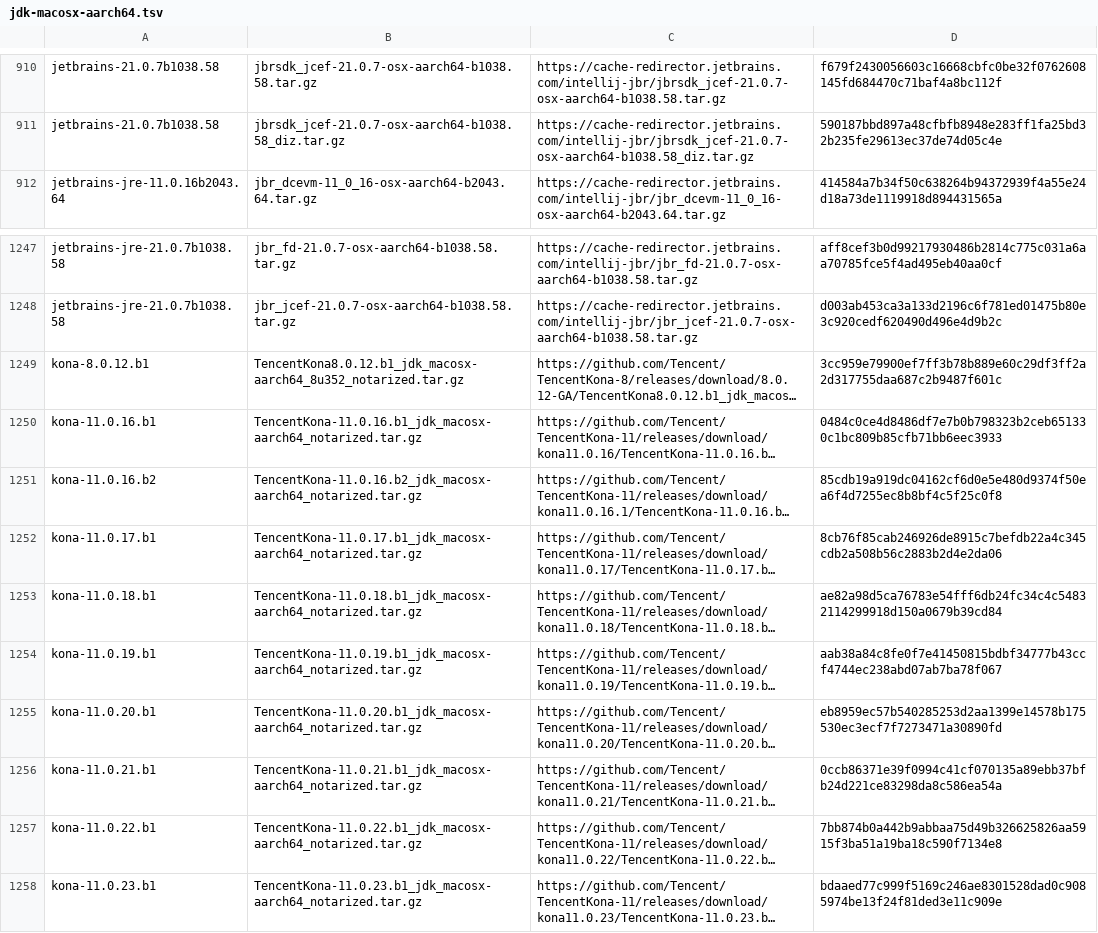
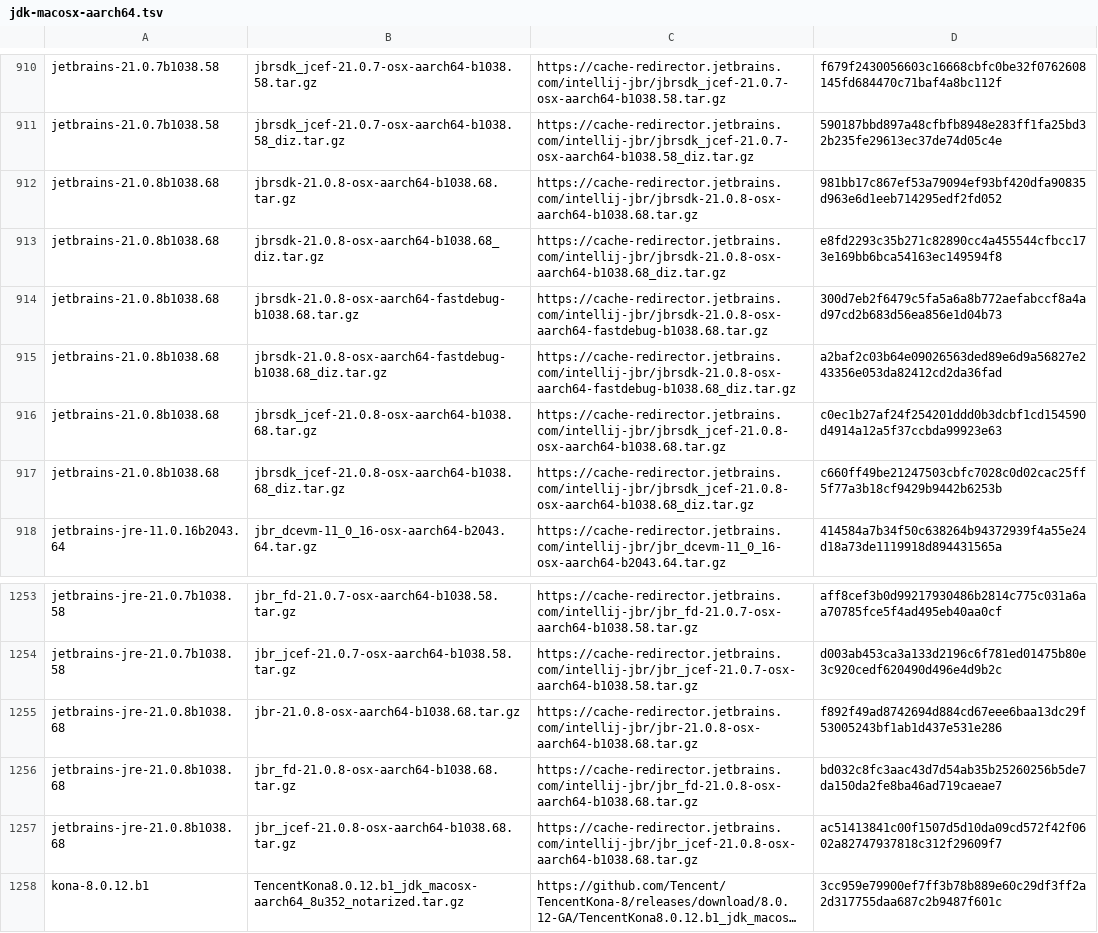
Before and after one commit to halcyon/asdf-java, a TSV file: data/jdk-macosx-aarch64.tsv, drawn as a sheet; only a part is shown, gaps mark what is left out; the shorter side is filled out with more unchanged rows; long unchanged cells end in …; the diff names each change by its address in the sheet, - before the commit and + after, or states it on an @@ line.

```diff
--- a/data/jdk-macosx-aarch64.tsv
+++ b/data/jdk-macosx-aarch64.tsv
+row 912: jetbrains-21.0.8b1038.68 | jbrsdk-21.0.8-osx-aarch64-b1038.68.tar.gz | https://cache-redirector.jetbrains.com/intellij-jbr/jbrsdk-21.0.8-osx-aarch64-b1038.68.tar.gz | 981bb17c867ef53a79094ef93bf420dfa90835d963e6d1eeb714295edf2fd052
+row 913: jetbrains-21.0.8b1038.68 | jbrsdk-21.0.8-osx-aarch64-b1038.68_diz.tar.gz | https://cache-redirector.jetbrains.com/intellij-jbr/jbrsdk-21.0.8-osx-aarch64-b1038.68_diz.tar.gz | e8fd2293c35b271c82890cc4a455544cfbcc173e169bb6bca54163ec149594f8
+row 914: jetbrains-21.0.8b1038.68 | jbrsdk-21.0.8-osx-aarch64-fastdebug-b1038.68.tar.gz | https://cache-redirector.jetbrains.com/intellij-jbr/jbrsdk-21.0.8-osx-aarch64-fastdebug-b1038.68.tar.gz | 300d7eb2f6479c5fa5a6a8b772aefabccf8a4ad97cd2b683d56ea856e1d04b73
+row 915: jetbrains-21.0.8b1038.68 | jbrsdk-21.0.8-osx-aarch64-fastdebug-b1038.68_diz.tar.gz | https://cache-redirector.jetbrains.com/intellij-jbr/jbrsdk-21.0.8-osx-aarch64-fastdebug-b1038.68_diz.tar.gz | a2baf2c03b64e09026563ded89e6d9a56827e243356e053da82412cd2da36fad
+row 916: jetbrains-21.0.8b1038.68 | jbrsdk_jcef-21.0.8-osx-aarch64-b1038.68.tar.gz | https://cache-redirector.jetbrains.com/intellij-jbr/jbrsdk_jcef-21.0.8-osx-aarch64-b1038.68.tar.gz | c0ec1b27af24f254201ddd0b3dcbf1cd154590d4914a12a5f37ccbda99923e63
+row 917: jetbrains-21.0.8b1038.68 | jbrsdk_jcef-21.0.8-osx-aarch64-b1038.68_diz.tar.gz | https://cache-redirector.jetbrains.com/intellij-jbr/jbrsdk_jcef-21.0.8-osx-aarch64-b1038.68_diz.tar.gz | c660ff49be21247503cbfc7028c0d02cac25ff5f77a3b18cf9429b9442b6253b
+row 1255: jetbrains-jre-21.0.8b1038.68 | jbr-21.0.8-osx-aarch64-b1038.68.tar.gz | https://cache-redirector.jetbrains.com/intellij-jbr/jbr-21.0.8-osx-aarch64-b1038.68.tar.gz | f892f49ad8742694d884cd67eee6baa13dc29f53005243bf1ab1d437e531e286
+row 1256: jetbrains-jre-21.0.8b1038.68 | jbr_fd-21.0.8-osx-aarch64-b1038.68.tar.gz | https://cache-redirector.jetbrains.com/intellij-jbr/jbr_fd-21.0.8-osx-aarch64-b1038.68.tar.gz | bd032c8fc3aac43d7d54ab35b25260256b5de7da150da2fe8ba46ad719caeae7
+row 1257: jetbrains-jre-21.0.8b1038.68 | jbr_jcef-21.0.8-osx-aarch64-b1038.68.tar.gz | https://cache-redirector.jetbrains.com/intellij-jbr/jbr_jcef-21.0.8-osx-aarch64-b1038.68.tar.gz | ac51413841c00f1507d5d10da09cd572f42f0602a82747937818c312f29609f7
```
Also changed, not shown: data/jdk-macosx-aarch64-ga.tsv, 10 other files.
